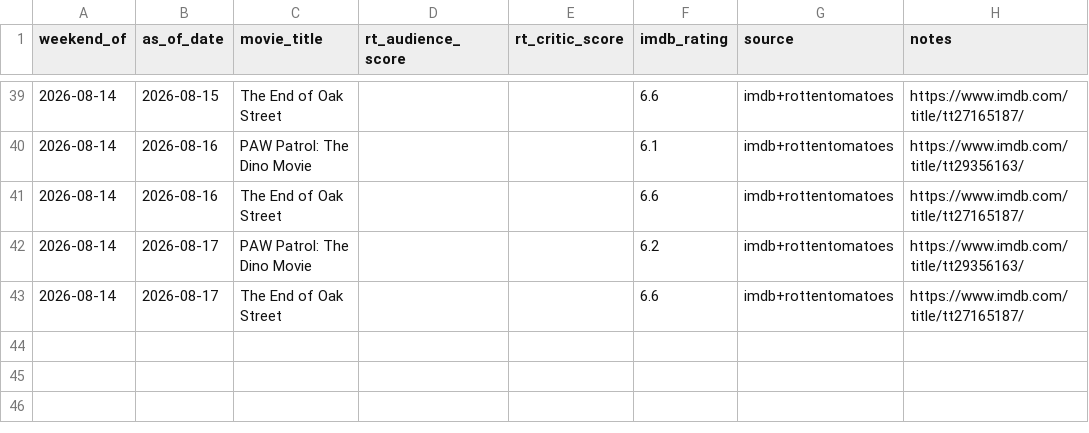
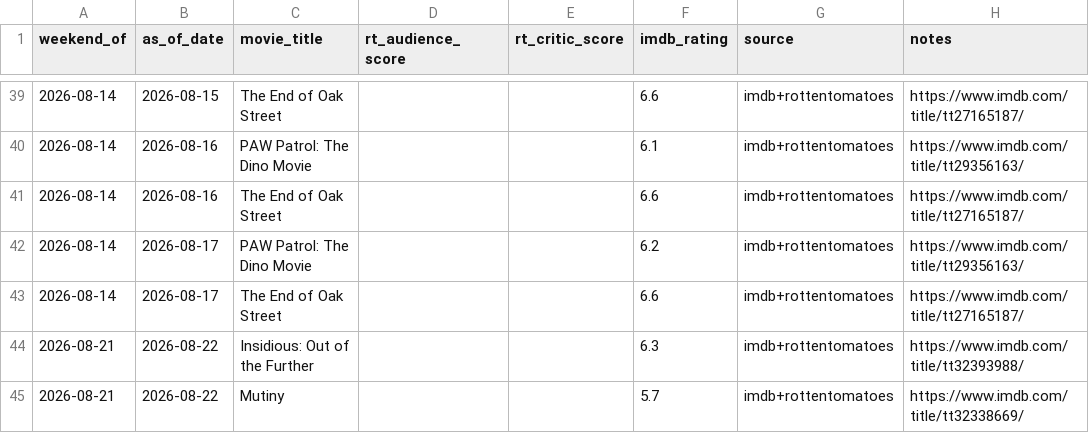
Before and after one commit to arnauddg27-svg/Theatres, a CSV file: box-office-tracker/data/reviews.csv, drawn as a sheet; only a part is shown, gaps mark what is left out.

```diff
--- a/box-office-tracker/data/reviews.csv
+++ b/box-office-tracker/data/reviews.csv
@@ -43 +43,3 @@ weekend_of,as_of_date,movie_title,rt_audience_score,rt_critic_score,imdb_rating,
 2026-08-14,2026-08-17,The End of Oak Street,,,6.6,imdb+rottentomatoes,https://www.imdb.com/title/tt27165187/
+2026-08-21,2026-08-22,Insidious: Out of the Further,,,6.3,imdb+rottentomatoes,https://www.imdb.com/title/tt32393988/
+2026-08-21,2026-08-22,Mutiny,,,5.7,imdb+rottentomatoes,https://www.imdb.com/title/tt32338669/
```
Also changed, not shown: box-office-tracker/data/social-signals.csv, 5 other files.
